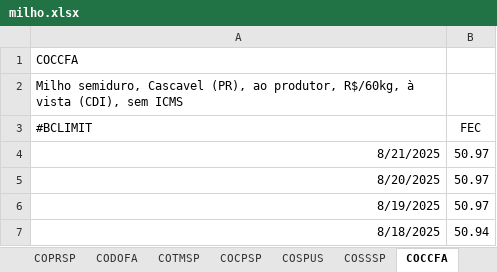
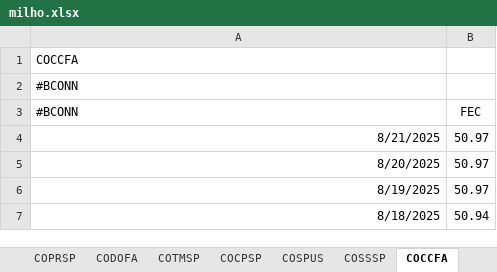
Before and after one commit to luizel-fx/AgPricesAnalytics, an Excel workbook: DATA/milho.xlsx, sheet COCCFA, drawn as a sheet; only a part is shown; values as stored, in another font and other column widths than the file's, no borders; the diff names each change by its address in the sheet, - before the commit and + after, or states it on an @@ line.

```diff
--- a/DATA/milho.xlsx (sheet COCCFA)
+++ b/DATA/milho.xlsx (sheet COCCFA)
-A2 (#BCONN): Milho semiduro, Cascavel (PR), ao produtor, R$/60kg, à vista (CDI), sem ICMS
+A2 (#BCONN): #BCONN
-A3: #BCLIMIT
+A3: #BCONN
```
Also changed, not shown: sheet COTPFA, sheet COSPUS, sheet COTPSP, sheet COCPSP, sheet CODOFA, sheet COCCSP, 4 more sheets, DATA/soja.xlsx, 2 other files.
